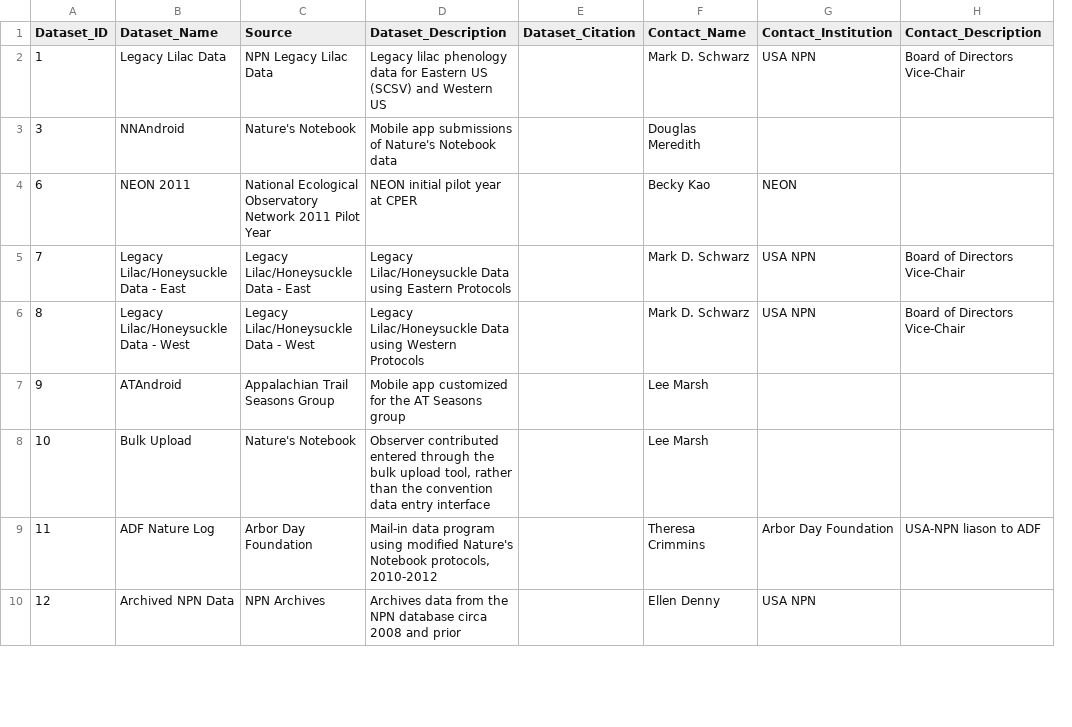
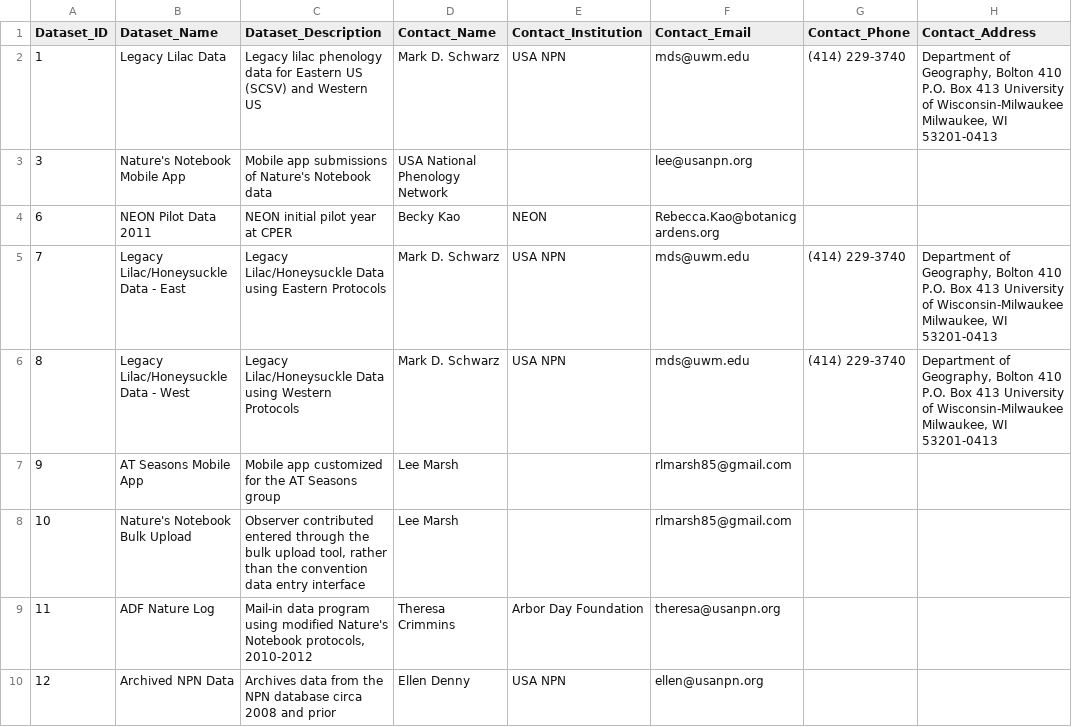
Before and after one commit to biocodellc/ppo-data-pipeline, a CSV file: projects/npn/ancillary_dataset_data.csv, drawn as a sheet; only a part is shown; removed rows and columns are numbered as before the commit, all else as after; the diff covers the shown part only; the diff names each change by its address in the sheet, - before the commit and + after, or states it on an @@ line.

Commit message:
updating npn ancillary datasets

```diff
--- a/projects/npn/ancillary_dataset_data.csv
+++ b/projects/npn/ancillary_dataset_data.csv
-column C (Source), rows 2-10: NPN Legacy Lilac Data | Nature's Notebook | National Ecological Observatory Network 2011 Pilot Year | Legacy Lilac/Honeysuckle Data - East | Legacy Lilac/Honeysuckle Data - West | Appalachian Trail Seasons Group | Nature's Notebook | Arbor Day Foundation | NPN Archives
-column E (Dataset_Citation), empty
+column F (Contact_Email), rows 2-10: mds@uwm.edu | lee@usanpn.org | Rebecca.Kao@botanicgardens.org | mds@uwm.edu | mds@uwm.edu | rlmarsh85@gmail.com | rlmarsh85@gmail.com | theresa@usanpn.org | ellen@usanpn.org
+column G (Contact_Phone), rows 2-6: (414) 229-3740 |  |  | (414) 229-3740 | (414) 229-3740
-H1: Contact_Description
+H1: Contact_Address
-H2 (Contact_Address): Board of Directors Vice-Chair
+H2 (Contact_Address): Department of Geography, Bolton 410 P.O. Box 413 University of Wisconsin-Milwaukee Milwaukee, WI 53201-0413
-B3 (Dataset_Name): NNAndroid
+B3 (Dataset_Name): Nature's Notebook Mobile App
-D3 (Contact_Name): Douglas Meredith
+D3 (Contact_Name): USA National Phenology Network
-B4 (Dataset_Name): NEON 2011
+B4 (Dataset_Name): NEON Pilot Data 2011
-H5:H6 (Contact_Address): Board of Directors Vice-Chair
+H5:H6 (Contact_Address): Department of Geography, Bolton 410 P.O. Box 413 University of Wisconsin-Milwaukee Milwaukee, WI 53201-0413
-B7 (Dataset_Name): ATAndroid
+B7 (Dataset_Name): AT Seasons Mobile App
-B8 (Dataset_Name): Bulk Upload
+B8 (Dataset_Name): Nature's Notebook Bulk Upload
-H9 (Contact_Address): USA-NPN liason to ADF
+H9 (Contact_Address): (empty)
```
Also changed, not shown: 1 removed row and 10 edited cells elsewhere in this file.
